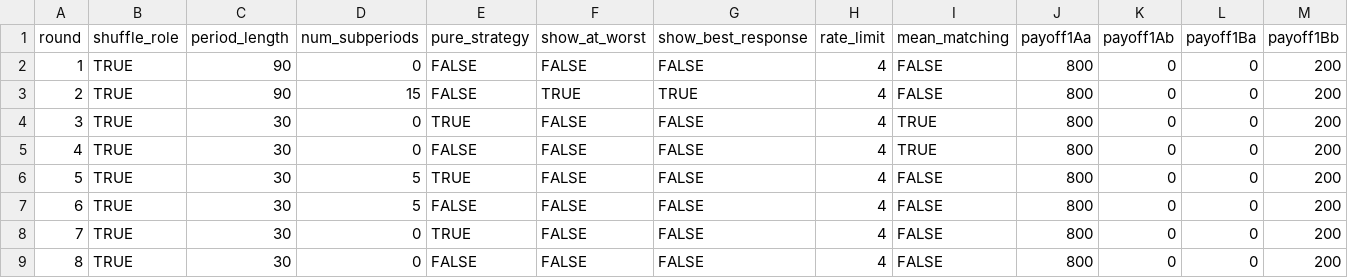
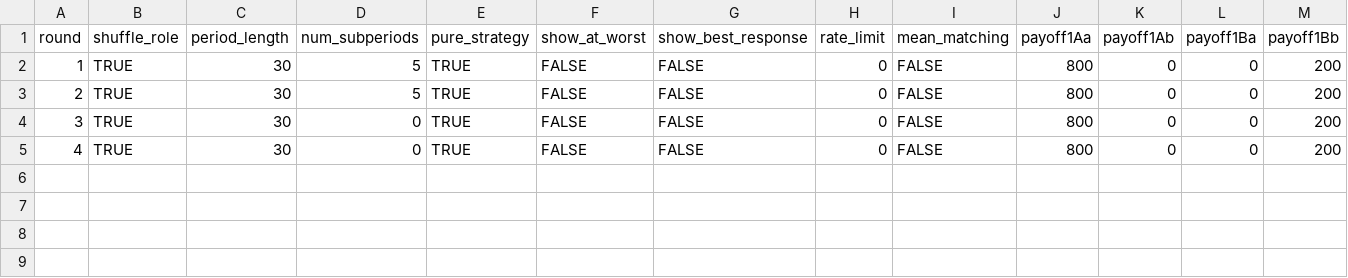
Before and after one commit to fenixzhao1/bimatrix, a CSV file: configs/demo.csv, drawn as a sheet; only a part is shown; rows hold the shown columns only; the diff names each change by its address in the sheet, - before the commit and + after, or states it on an @@ line.

Commit message:
Update demo.csv

```diff
--- a/configs/demo.csv
+++ b/configs/demo.csv
-C2:C3 (period_length): 90
+C2:C3 (period_length): 30
-D2 (num_subperiods): 0
+D2 (num_subperiods): 5
-E2:E3 (pure_strategy): FALSE
+E2:E3 (pure_strategy): TRUE
-H2:H5 (rate_limit): 4
+H2:H5 (rate_limit): 0
-D3 (num_subperiods): 15
+D3 (num_subperiods): 5
-F3 (show_at_worst): TRUE
+F3 (show_at_worst): FALSE
-G3 (show_best_response): TRUE
+G3 (show_best_response): FALSE
-I4:I5 (mean_matching): TRUE
+I4:I5 (mean_matching): FALSE
-E5 (pure_strategy): FALSE
+E5 (pure_strategy): TRUE
-row 6: 5 | TRUE | 30 | 5 | TRUE | FALSE | FALSE | 4 | FALSE | 800 | 0 | 0 | 200
-row 7: 6 | TRUE | 30 | 5 | FALSE | FALSE | FALSE | 4 | FALSE | 800 | 0 | 0 | 200
-row 8: 7 | TRUE | 30 | 0 | TRUE | FALSE | FALSE | 4 | FALSE | 800 | 0 | 0 | 200
-row 9: 8 | TRUE | 30 | 0 | FALSE | FALSE | FALSE | 4 | FALSE | 800 | 0 | 0 | 200
```
